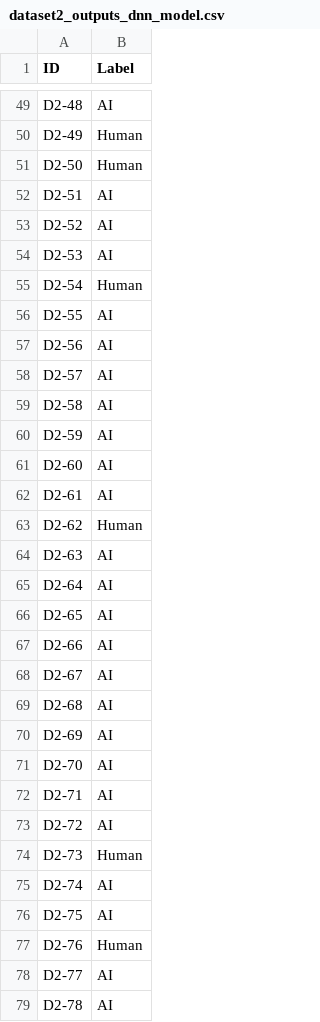
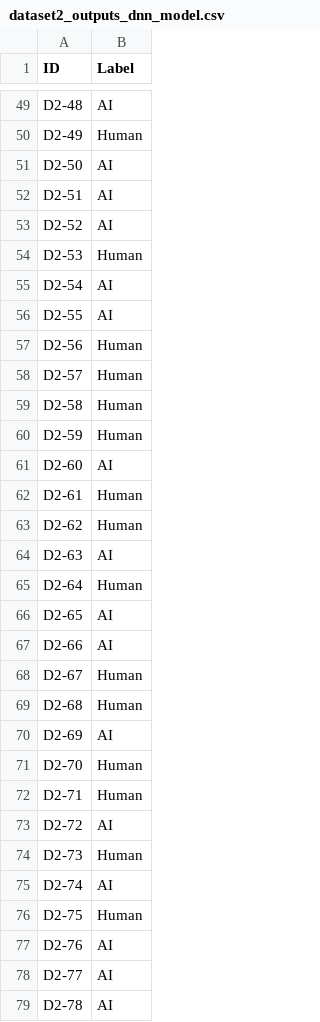
Before and after one commit to eduardoliv/AP-TPG-M1, a CSV file: tarefa_2/classify_output_datasets/dataset2_outputs_dnn_model.csv, drawn as a sheet; only a part is shown, gaps mark what is left out; the diff covers the shown part only.

```diff
--- a/tarefa_2/classify_output_datasets/dataset2_outputs_dnn_model.csv
+++ b/tarefa_2/classify_output_datasets/dataset2_outputs_dnn_model.csv
@@ -50,24 +50,24 @@ D2-48	AI
 D2-49	Human
-D2-50	Human
+D2-50	AI
 D2-51	AI
 D2-52	AI
-D2-53	AI
-D2-54	Human
+D2-53	Human
+D2-54	AI
 D2-55	AI
-D2-56	AI
-D2-57	AI
-D2-58	AI
-D2-59	AI
+D2-56	Human
+D2-57	Human
+D2-58	Human
+D2-59	Human
 D2-60	AI
-D2-61	AI
+D2-61	Human
 D2-62	Human
 D2-63	AI
-D2-64	AI
+D2-64	Human
 D2-65	AI
 D2-66	AI
-D2-67	AI
-D2-68	AI
+D2-67	Human
+D2-68	Human
 D2-69	AI
-D2-70	AI
-D2-71	AI
+D2-70	Human
+D2-71	Human
 D2-72	AI
@@ -75,4 +75,4 @@ D2-73	Human
 D2-74	AI
-D2-75	AI
-D2-76	Human
+D2-75	Human
+D2-76	AI
 D2-77	AI
```
Also changed, not shown: 31 edited cells elsewhere in this file, 10 other files.
